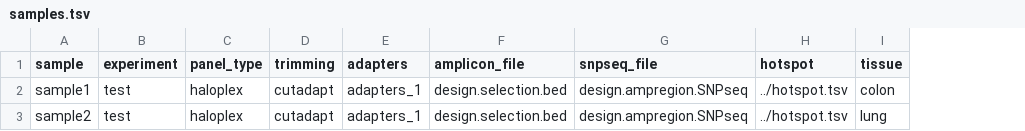
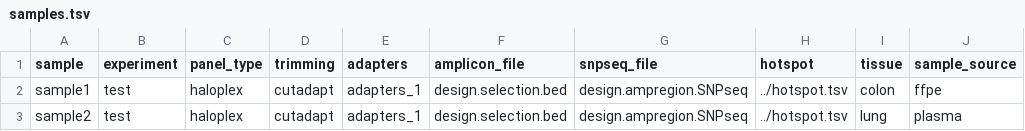
Before and after one commit to clinical-genomics-uppsala/CAPS, a TSV file: .test/haloplex/samples.tsv, drawn as a sheet; the diff names each change by its address in the sheet, - before the commit and + after, or states it on an @@ line.

Commit message:
Fix failing tests.

```diff
--- a/.test/haloplex/samples.tsv
+++ b/.test/haloplex/samples.tsv
+column J (sample_source), rows 2-3: ffpe | plasma
```
Also changed, not shown: 10 other files.
